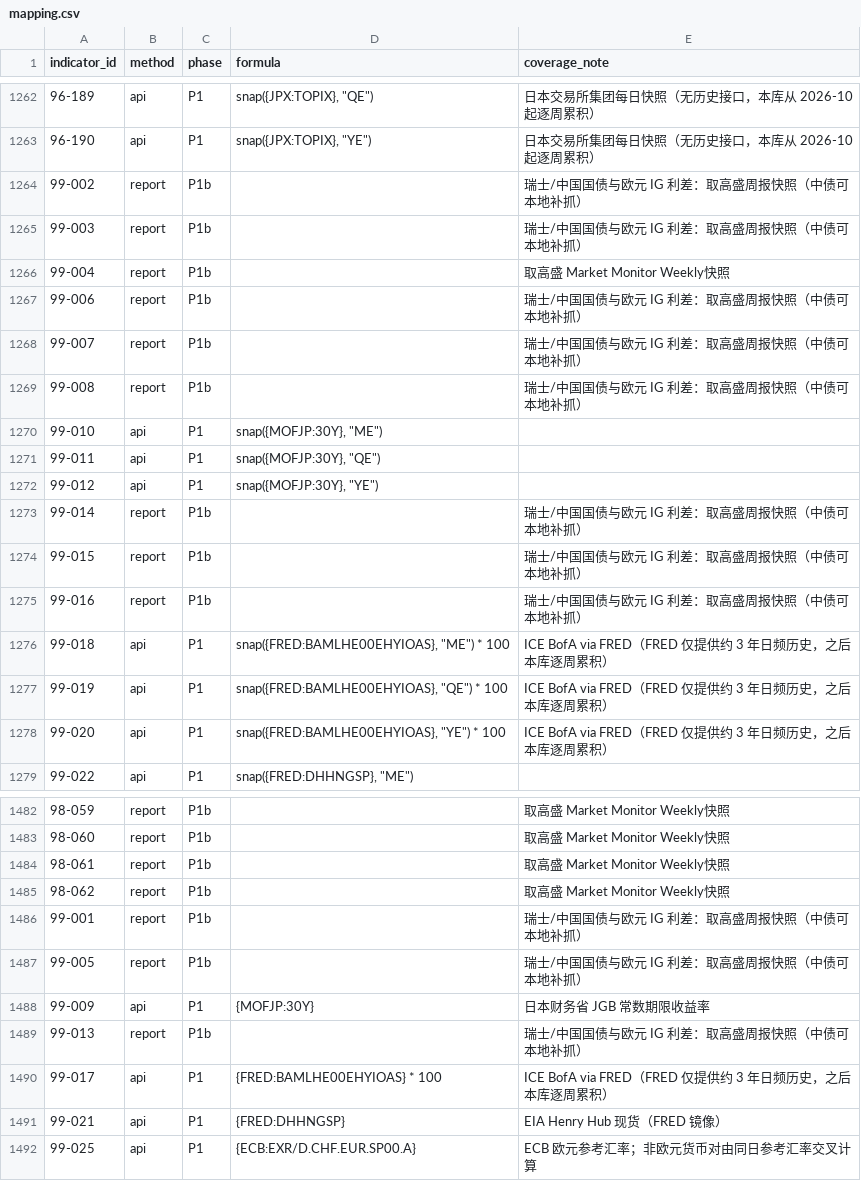
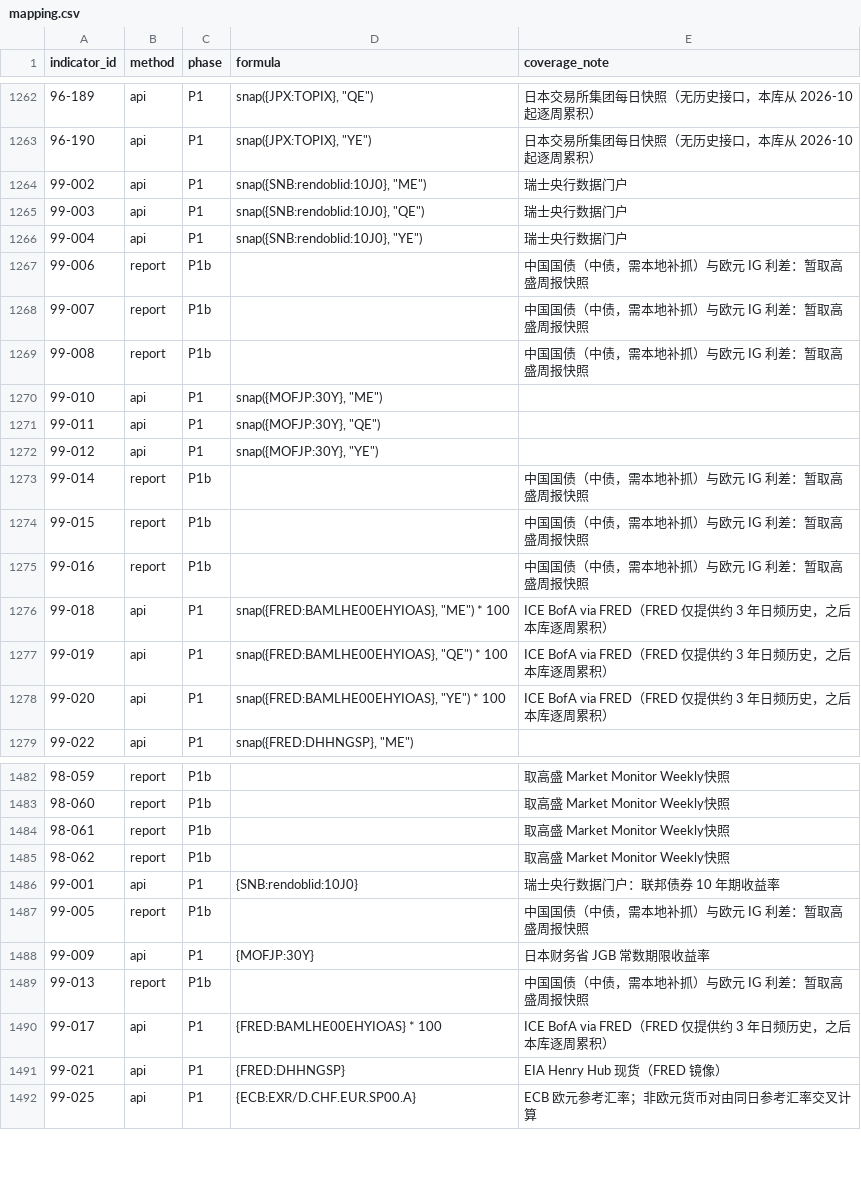
Before and after one commit to ziyaowei1217-ctrl/Market-Data, a CSV file: pipeline/warehouse/catalog/mapping.csv, drawn as a sheet; only a part is shown, gaps mark what is left out.

```diff
--- a/pipeline/warehouse/catalog/mapping.csv
+++ b/pipeline/warehouse/catalog/mapping.csv
@@ -1263,8 +1263,8 @@ indicator_id,method,phase,formula,coverage_note
 96-190,api,P1,"snap({JPX:TOPIX}, ""YE"")",日本交易所集团每日快照（无历史接口，本库从 2026-10 起逐周累积）
-99-002,report,P1b,,瑞士/中国国债与欧元 IG 利差：取高盛周报快照（中债可本地补抓）
-99-003,report,P1b,,瑞士/中国国债与欧元 IG 利差：取高盛周报快照（中债可本地补抓）
-99-004,report,P1b,,取高盛 Market Monitor Weekly快照
-99-006,report,P1b,,瑞士/中国国债与欧元 IG 利差：取高盛周报快照（中债可本地补抓）
-99-007,report,P1b,,瑞士/中国国债与欧元 IG 利差：取高盛周报快照（中债可本地补抓）
-99-008,report,P1b,,瑞士/中国国债与欧元 IG 利差：取高盛周报快照（中债可本地补抓）
+99-002,api,P1,"snap({SNB:rendoblid:10J0}, ""ME"")",瑞士央行数据门户
+99-003,api,P1,"snap({SNB:rendoblid:10J0}, ""QE"")",瑞士央行数据门户
+99-004,api,P1,"snap({SNB:rendoblid:10J0}, ""YE"")",瑞士央行数据门户
+99-006,report,P1b,,中国国债（中债，需本地补抓）与欧元 IG 利差：暂取高盛周报快照
+99-007,report,P1b,,中国国债（中债，需本地补抓）与欧元 IG 利差：暂取高盛周报快照
+99-008,report,P1b,,中国国债（中债，需本地补抓）与欧元 IG 利差：暂取高盛周报快照
 99-010,api,P1,"snap({MOFJP:30Y}, ""ME"")",
@@ -1272,5 +1272,5 @@ indicator_id,method,phase,formula,coverage_note
 99-012,api,P1,"snap({MOFJP:30Y}, ""YE"")",
-99-014,report,P1b,,瑞士/中国国债与欧元 IG 利差：取高盛周报快照（中债可本地补抓）
-99-015,report,P1b,,瑞士/中国国债与欧元 IG 利差：取高盛周报快照（中债可本地补抓）
-99-016,report,P1b,,瑞士/中国国债与欧元 IG 利差：取高盛周报快照（中债可本地补抓）
+99-014,report,P1b,,中国国债（中债，需本地补抓）与欧元 IG 利差：暂取高盛周报快照
+99-015,report,P1b,,中国国债（中债，需本地补抓）与欧元 IG 利差：暂取高盛周报快照
+99-016,report,P1b,,中国国债（中债，需本地补抓）与欧元 IG 利差：暂取高盛周报快照
 99-018,api,P1,"snap({FRED:BAMLHE00EHYIOAS}, ""ME"") * 100",ICE BofA via FRED（FRED 仅提供约 3 年日频历史，之后本库逐周累积）
@@ -1485,6 +1485,6 @@ indicator_id,method,phase,formula,coverage_note
 98-062,report,P1b,,取高盛 Market Monitor Weekly快照
-99-001,report,P1b,,瑞士/中国国债与欧元 IG 利差：取高盛周报快照（中债可本地补抓）
-99-005,report,P1b,,瑞士/中国国债与欧元 IG 利差：取高盛周报快照（中债可本地补抓）
+99-001,api,P1,{SNB:rendoblid:10J0},瑞士央行数据门户：联邦债券 10 年期收益率
+99-005,report,P1b,,中国国债（中债，需本地补抓）与欧元 IG 利差：暂取高盛周报快照
 99-009,api,P1,{MOFJP:30Y},日本财务省 JGB 常数期限收益率
-99-013,report,P1b,,瑞士/中国国债与欧元 IG 利差：取高盛周报快照（中债可本地补抓）
+99-013,report,P1b,,中国国债（中债，需本地补抓）与欧元 IG 利差：暂取高盛周报快照
 99-017,api,P1,{FRED:BAMLHE00EHYIOAS} * 100,ICE BofA via FRED（FRED 仅提供约 3 年日频历史，之后本库逐周累积）
```
Also changed, not shown: pipeline/warehouse/catalog/series.csv, 4 other files.
